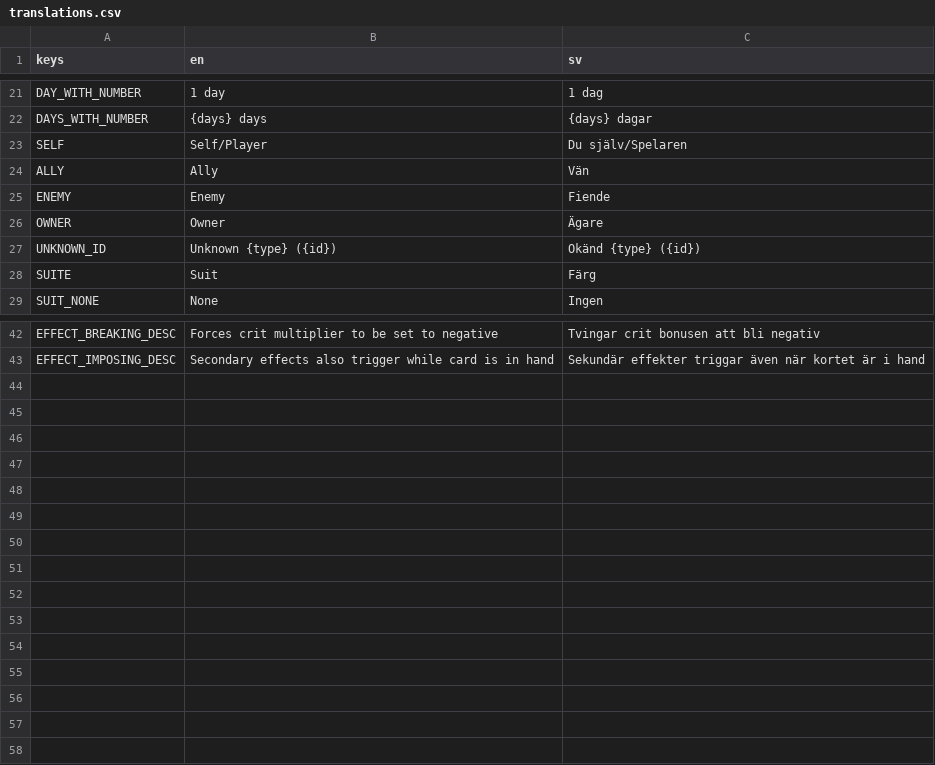
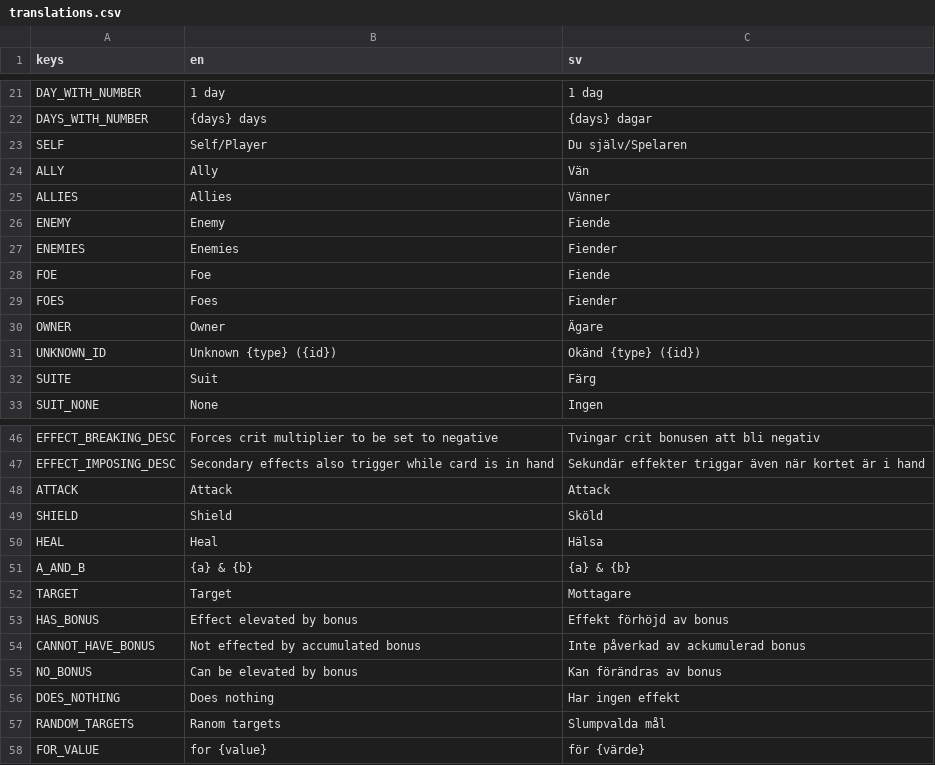
Before and after one commit to local-minimum/geriatric-crawler, a CSV file: resources/translations.csv, drawn as a sheet; only a part is shown, gaps mark what is left out; the diff names each change by its address in the sheet, - before the commit and + after, or states it on an @@ line.

Commit message:
Translate primary effects

```diff
--- a/resources/translations.csv
+++ b/resources/translations.csv
+row 25: ALLIES | Allies | Vänner
+row 27: ENEMIES | Enemies | Fiender
+row 28: FOE | Foe | Fiende
+row 29: FOES | Foes | Fiender
+row 48: ATTACK | Attack | Attack
+row 49: SHIELD | Shield | Sköld
+row 50: HEAL | Heal | Hälsa
+row 51: A_AND_B | {a} & {b} | {a} & {b}
+row 52: TARGET | Target | Mottagare
+row 53: HAS_BONUS | Effect elevated by bonus | Effekt förhöjd av bonus
+row 54: CANNOT_HAVE_BONUS | Not effected by accumulated bonus | Inte påverkad av ackumulerad bonus
+row 55: NO_BONUS | Can be elevated by bonus | Kan förändras av bonus
+row 56: DOES_NOTHING | Does nothing | Har ingen effekt
+row 57: RANDOM_TARGETS | Ranom targets | Slumpvalda mål
+row 58: FOR_VALUE | for {value} | för {värde}
```
Also changed, not shown: 2 other files.
